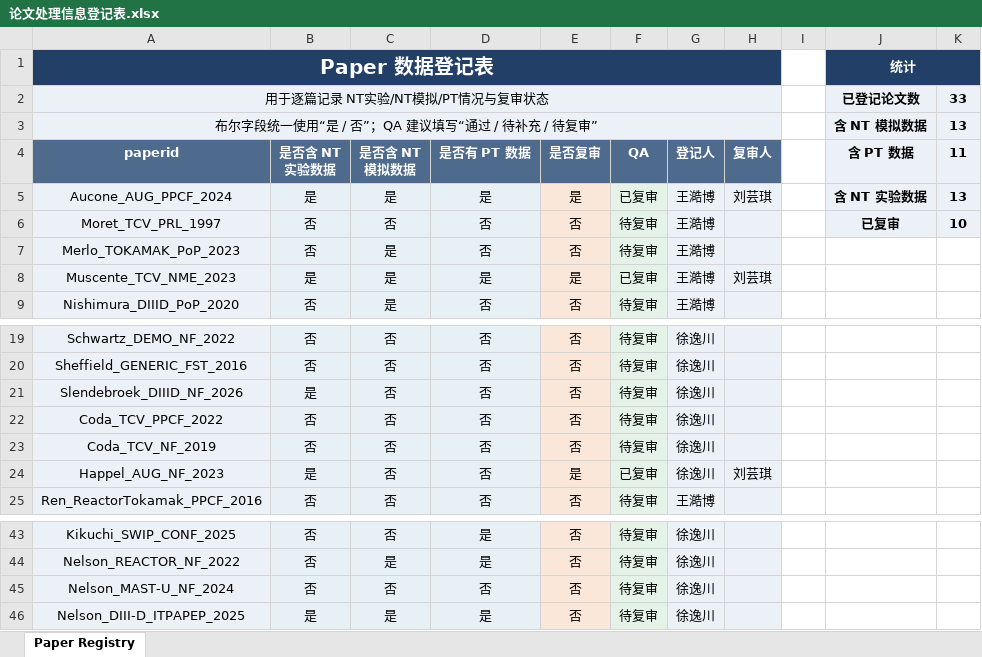
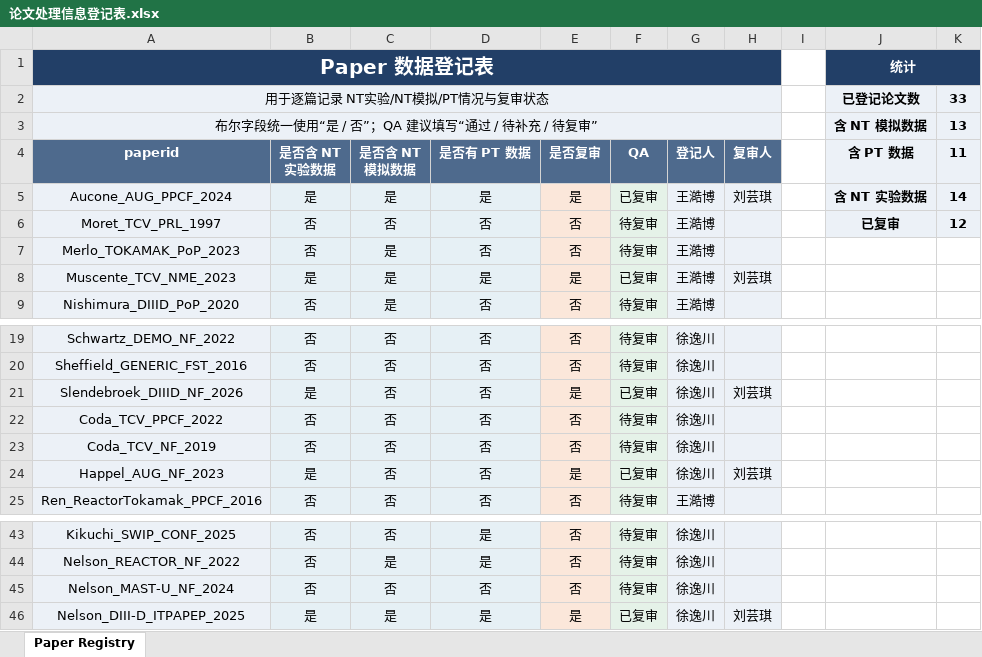
Before and after one commit to P1ngye/date-record, an Excel workbook: 论文处理信息登记表.xlsx, sheet Paper Registry, drawn as a sheet; only a part is shown, gaps mark what is left out; values as stored, in another font and other column widths than the file's, no borders; the diff names each change by its address in the sheet, - before the commit and + after, or states it on an @@ line.

```diff
--- a/论文处理信息登记表.xlsx (sheet Paper Registry)
+++ b/论文处理信息登记表.xlsx (sheet Paper Registry)
-K5 (11): 13
+K5 (11): 14
-K6 (11): 10
+K6 (11): 12
-E21 (是否复审): 否
+E21 (是否复审): 是
-F21 (QA): 待复审
+F21 (QA): 已复审
-H21 (复审人): (empty)
+H21 (复审人): 刘芸琪
-E46 (是否复审): 否
+E46 (是否复审): 是
-F46 (QA): 待复审
+F46 (QA): 已复审
-H46 (复审人): (empty)
+H46 (复审人): 刘芸琪
```
Also changed, not shown: 1 other file.
